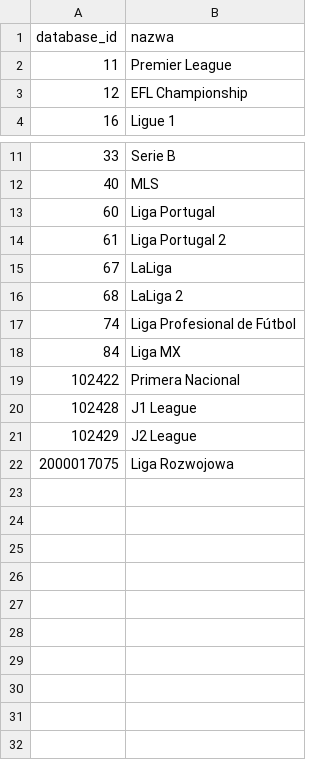
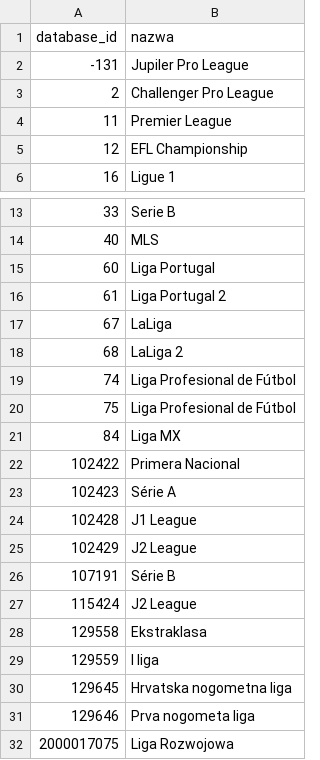
Before and after one commit to Hubihp/FM26-Moneyball-Dashboard, a CSV file: dane/nazwy_rozgrywek.csv, drawn as a sheet; only a part is shown, gaps mark what is left out.

```diff
--- a/dane/nazwy_rozgrywek.csv
+++ b/dane/nazwy_rozgrywek.csv
@@ -1,2 +1,4 @@
 database_id,nazwa
+-131,Jupiler Pro League
+2,Challenger Pro League
 11,Premier League
@@ -17,6 +19,14 @@ database_id,nazwa
 74,Liga Profesional de Fútbol
+75,Liga Profesional de Fútbol
 84,Liga MX
 102422,Primera Nacional
+102423,Série A
 102428,J1 League
 102429,J2 League
+107191,Série B
+115424,J2 League
+129558,Ekstraklasa
+129559,I liga
+129645,Hrvatska nogometna liga
+129646,Prva nogometa liga
 2000017075,Liga Rozwojowa
```
Also changed, not shown: 3 other files.
